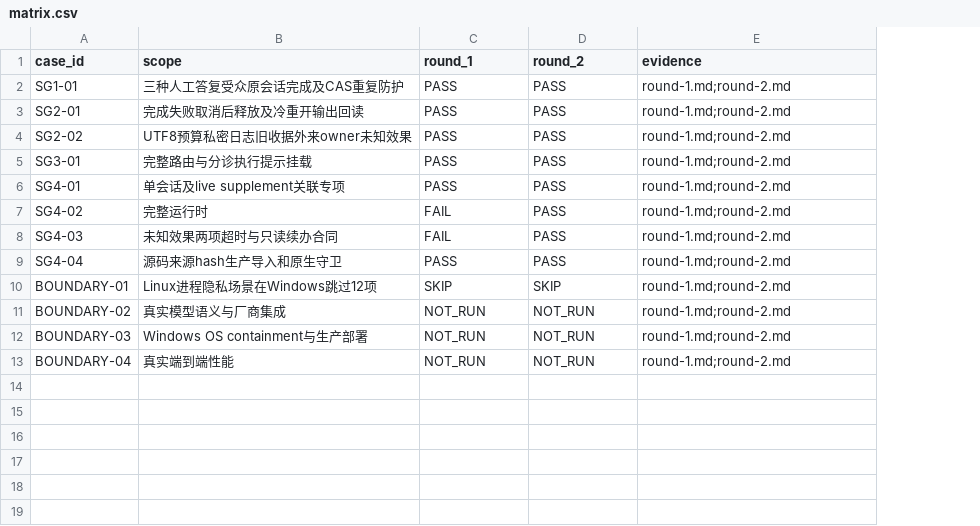
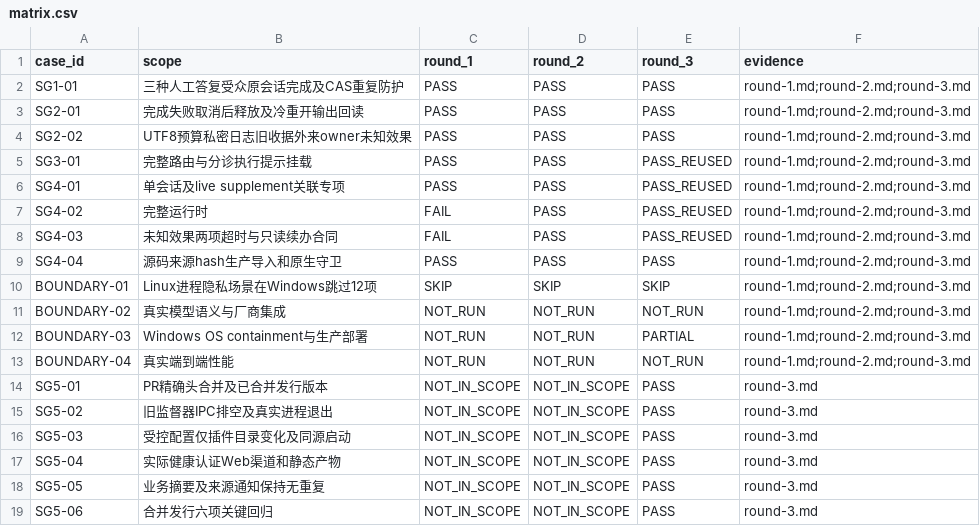
Before and after one commit to zzusp/night-bot, a CSV file: docs/acceptance/execution-reliability/matrix.csv, drawn as a sheet; addresses are those after the commit; the diff names each change by its address in the sheet, - before the commit and + after, or states it on an @@ line.

```diff
--- a/docs/acceptance/execution-reliability/matrix.csv
+++ b/docs/acceptance/execution-reliability/matrix.csv
+column E (round_3), rows 2-13: PASS | PASS | PASS | PASS_REUSED | PASS_REUSED | PASS_REUSED | PASS_REUSED | PASS | SKIP | NOT_RUN | PARTIAL | NOT_RUN
-F2:F13 (evidence): round-1.md;round-2.md
+F2:F13 (evidence): round-1.md;round-2.md;round-3.md
+row 14: SG5-01 | PR精确头合并及已合并发行版本 | NOT_IN_SCOPE | NOT_IN_SCOPE | PASS | round-3.md
+row 15: SG5-02 | 旧监督器IPC排空及真实进程退出 | NOT_IN_SCOPE | NOT_IN_SCOPE | PASS | round-3.md
+row 16: SG5-03 | 受控配置仅插件目录变化及同源启动 | NOT_IN_SCOPE | NOT_IN_SCOPE | PASS | round-3.md
+row 17: SG5-04 | 实际健康认证Web渠道和静态产物 | NOT_IN_SCOPE | NOT_IN_SCOPE | PASS | round-3.md
+row 18: SG5-05 | 业务摘要及来源通知保持无重复 | NOT_IN_SCOPE | NOT_IN_SCOPE | PASS | round-3.md
+row 19: SG5-06 | 合并发行六项关键回归 | NOT_IN_SCOPE | NOT_IN_SCOPE | PASS | round-3.md
```
Also changed, not shown: 2 other files.
